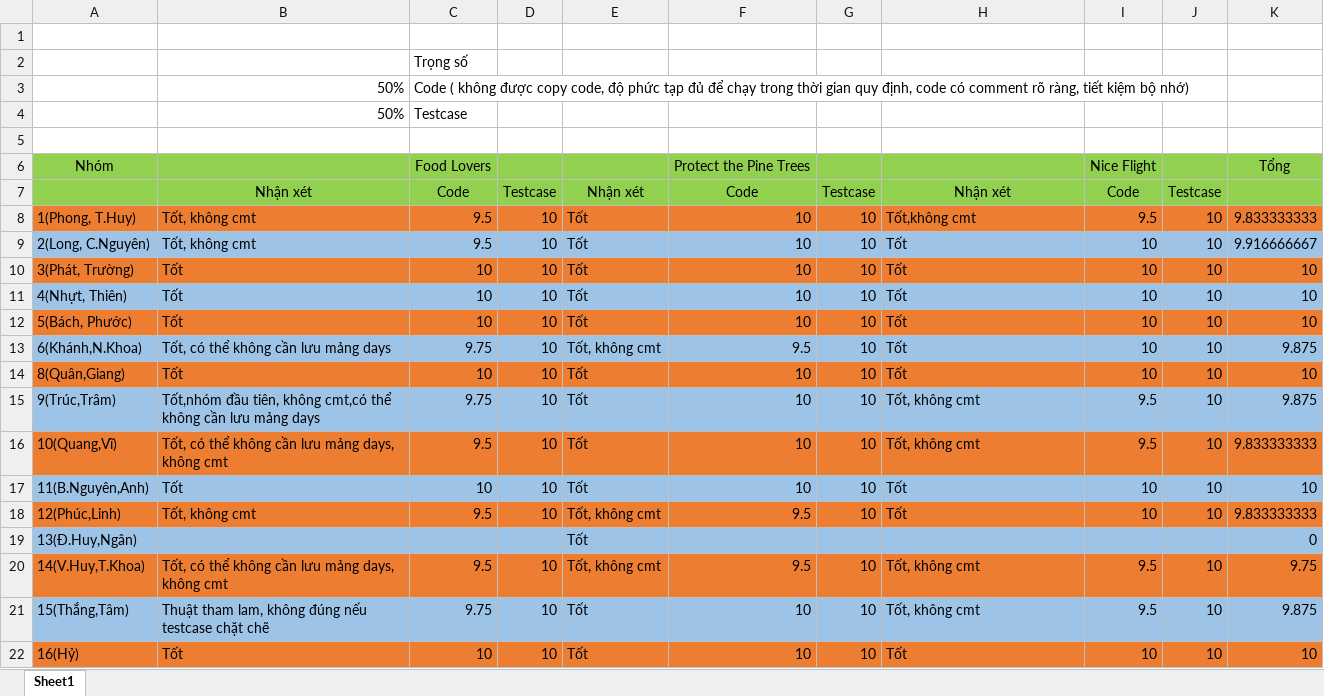
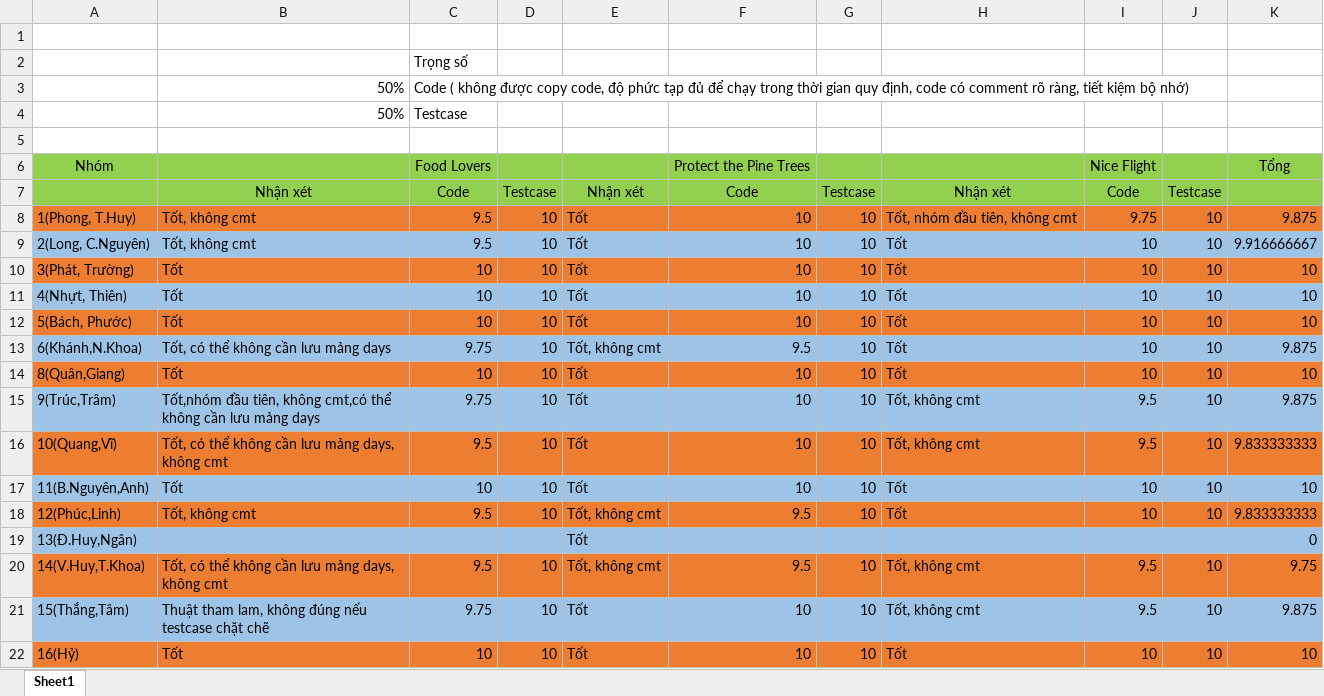
Before and after one commit to nghialt3670/cs112-group7, an Excel workbook: score.xlsx, sheet Sheet1, drawn as a sheet; values as stored, in another font and other column widths than the file's, no borders; the diff names each change by its address in the sheet, - before the commit and + after, or states it on an @@ line.

Commit message:
update score

```diff
--- a/score.xlsx (sheet Sheet1)
+++ b/score.xlsx (sheet Sheet1)
-H8: Tốt,không cmt
+H8: Tốt, nhóm đầu tiên, không cmt
-I8: 9.5
+I8: 9.75
-K8: 9.833333333
+K8: 9.875
```
